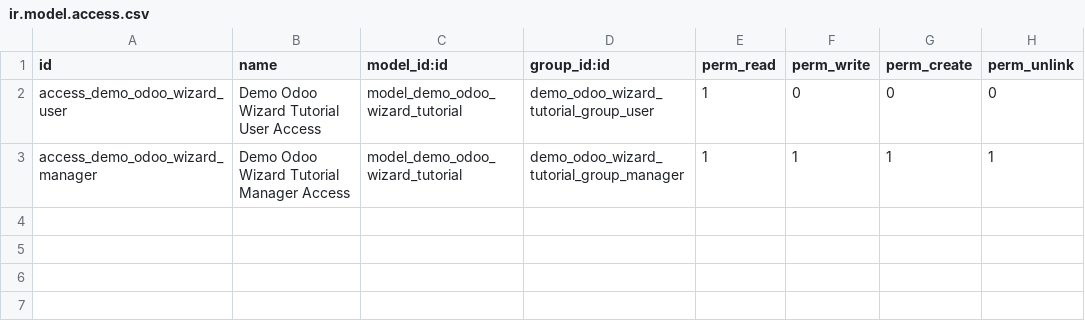
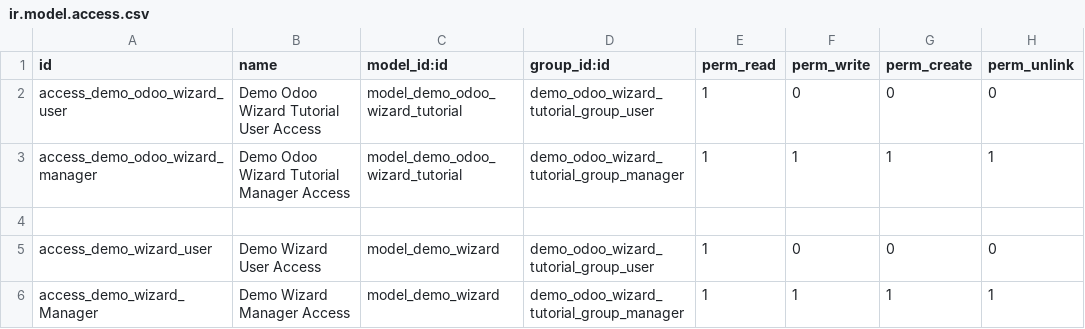
Before and after one commit to twtrubiks/odoo-demo-addons-tutorial, a CSV file: demo_odoo_tutorial_wizard/security/ir.model.access.csv, drawn as a sheet.

Commit message:
migrate v14 - demo_odoo_tutorial_wizard

```diff
--- a/demo_odoo_tutorial_wizard/security/ir.model.access.csv
+++ b/demo_odoo_tutorial_wizard/security/ir.model.access.csv
@@ -3 +3,4 @@ access_demo_odoo_wizard_user,Demo Odoo Wizard Tutorial User Access,model_demo_od
 access_demo_odoo_wizard_manager,Demo Odoo Wizard Tutorial Manager Access,model_demo_odoo_wizard_tutorial,demo_odoo_wizard_tutorial_group_manager,1,1,1,1
+
+access_demo_wizard_user,Demo Wizard User Access,model_demo_wizard,demo_odoo_wizard_tutorial_group_user,1,0,0,0
+access_demo_wizard_Manager,Demo Wizard Manager Access,model_demo_wizard,demo_odoo_wizard_tutorial_group_manager,1,1,1,1
```
Also changed, not shown: 3 other files.
